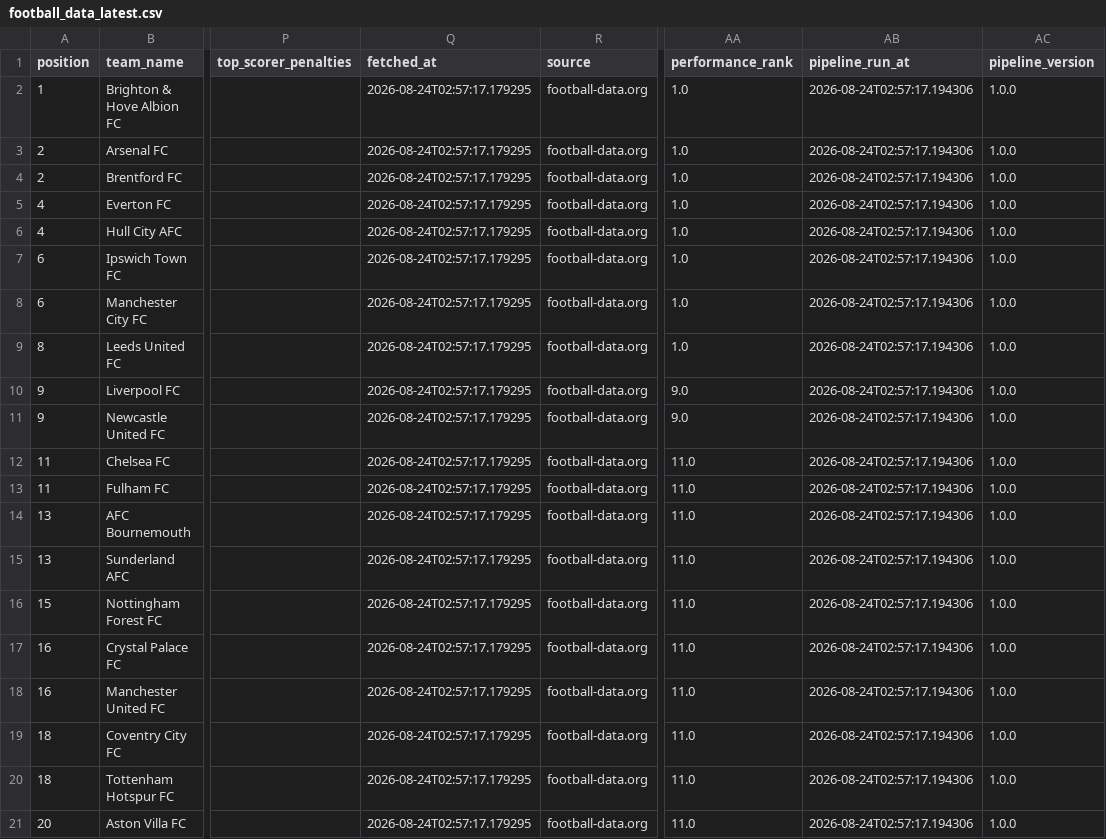
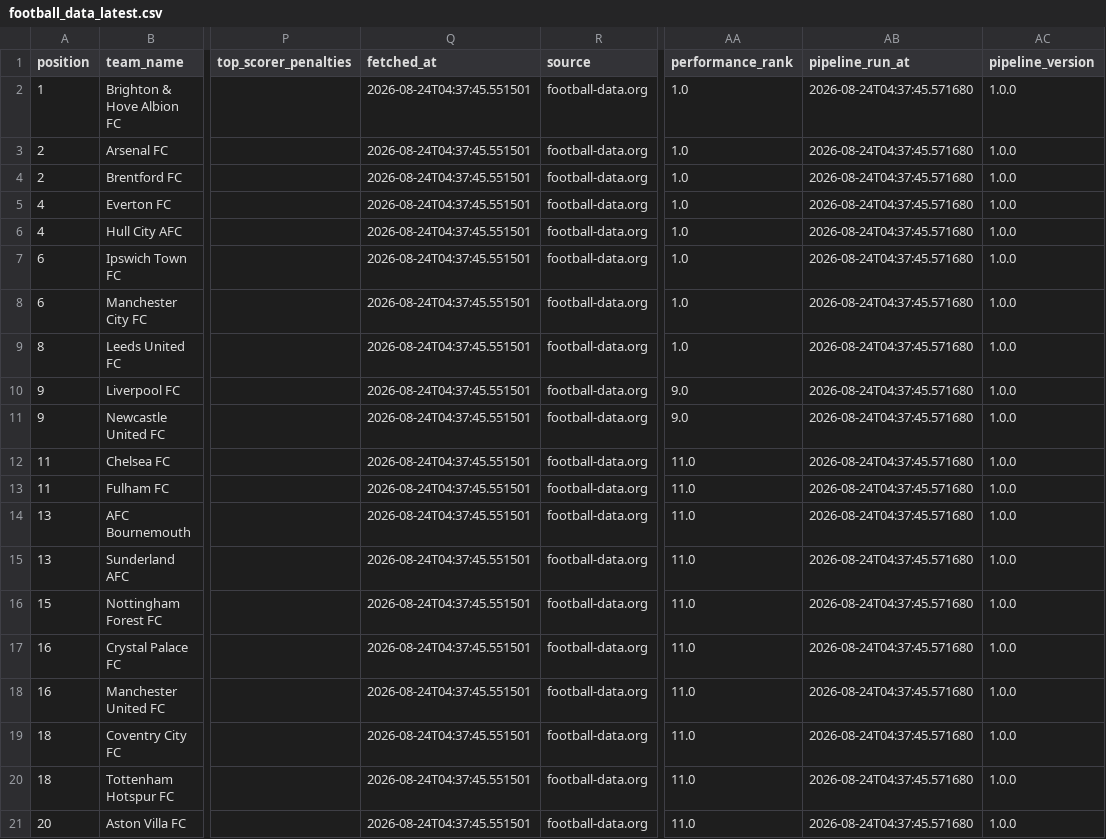
Before and after one commit to sxddhxrthg/football-etl-pipeline, a CSV file: data/processed/football_data_latest.csv, drawn as a sheet; only a part is shown, gaps mark what is left out; the diff names each change by its address in the sheet, - before the commit and + after, or states it on an @@ line.

Commit message:
Automated ETL data update: 2026-08-24 04:37

```diff
--- a/data/processed/football_data_latest.csv
+++ b/data/processed/football_data_latest.csv
-Q2:Q21 (fetched_at): 2026-08-24T02:57:17.179295
+Q2:Q21 (fetched_at): 2026-08-24T04:37:45.551501
-AB2:AB21 (pipeline_run_at): 2026-08-24T02:57:17.194306
+AB2:AB21 (pipeline_run_at): 2026-08-24T04:37:45.571680
```
Also changed, not shown: 3 other files.
